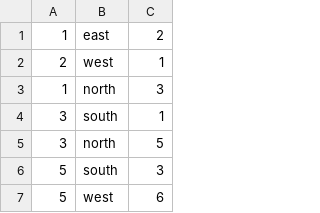
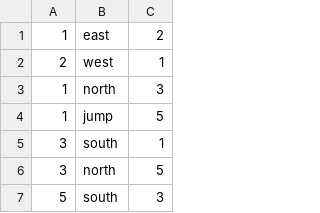
Before and after one commit to asgervasio/OtterSpace, a CSV file: OtterSpace/src/edu/ycp/cs320/otterspace/roomsdb/persist/res/connections.csv, drawn as a sheet; only a part is shown; the shorter side is filled out with more unchanged rows.

Commit message:
Connections fix

```diff
--- a/OtterSpace/src/edu/ycp/cs320/otterspace/roomsdb/persist/res/connections.csv
+++ b/OtterSpace/src/edu/ycp/cs320/otterspace/roomsdb/persist/res/connections.csv
@@ -3,2 +3,3 @@
 1|north|3
+1|jump|5
 3|south|1
```
Also changed, not shown: OtterSpace/src/edu/ycp/cs320/otterspace/roomsdb/persist/res/players.csv, 2 other files.
